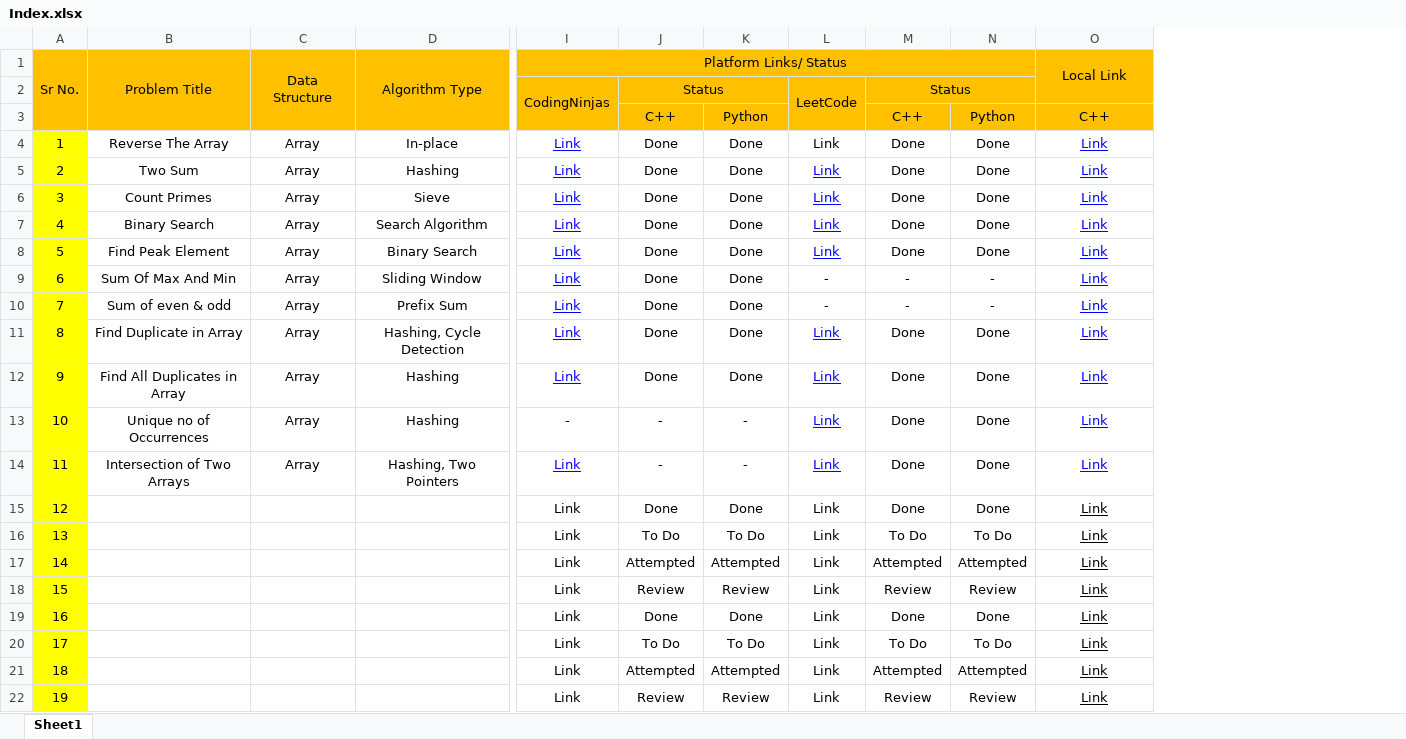
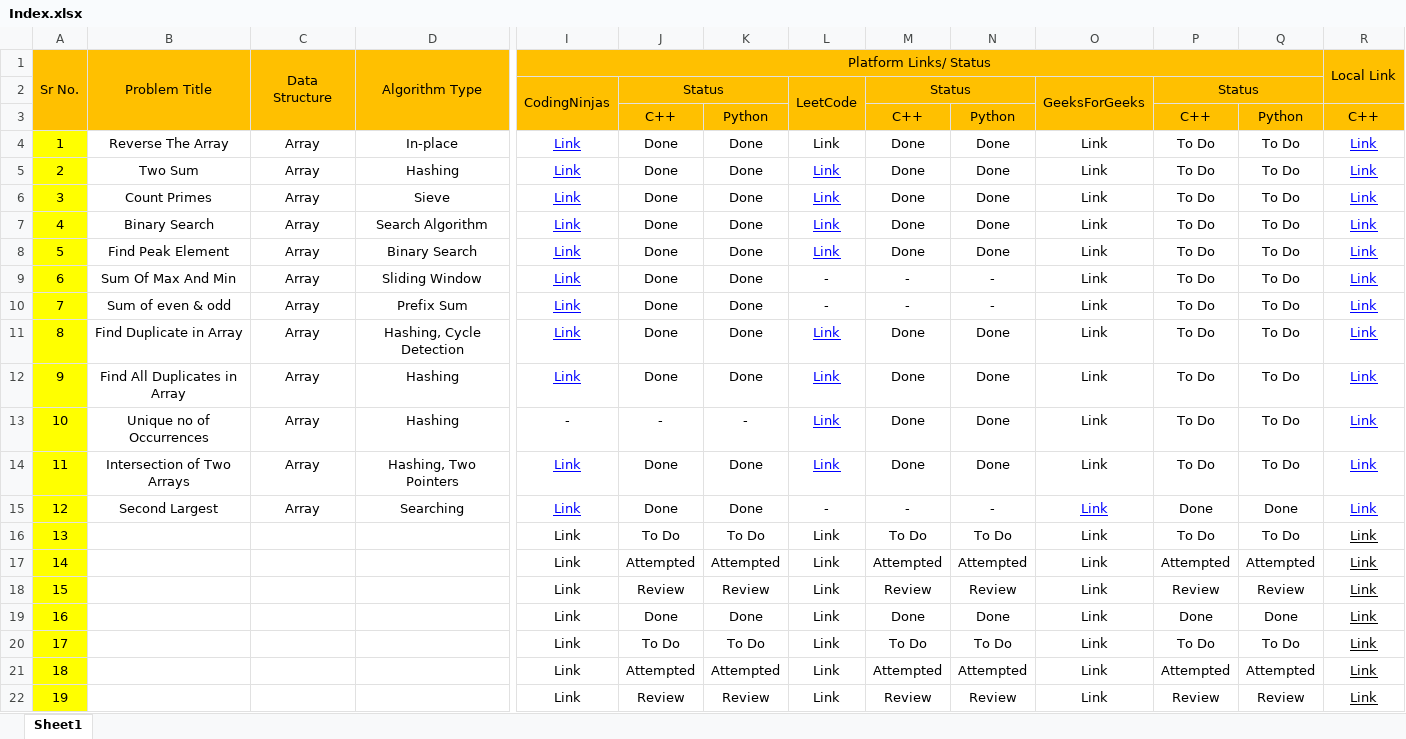
Before and after one commit to MuzammilMulla04/DSA, an Excel workbook: Resources/Index.xlsx, sheet Sheet1, drawn as a sheet; only a part is shown, gaps mark what is left out; values as stored, in another font and other column widths than the file's, no borders; conditional formats not drawn; removed rows and columns are numbered as before the commit, all else as after; the diff covers the shown part only; the diff names each change by its address in the sheet, - before the commit and + after, or states it on an @@ line.

Commit message:
Second Largest

```diff
--- a/Resources/Index.xlsx (sheet Sheet1)
+++ b/Resources/Index.xlsx (sheet Sheet1)
+column P, rows 2-22: Status | C++ | To Do | To Do | To Do | To Do | To Do | To Do | To Do | To Do | To Do | To Do | To Do | Done | To Do | Attempted | Review | Done | To Do | Attempted | Review
+column Q, rows 3-22: Python | To Do | To Do | To Do | To Do | To Do | To Do | To Do | To Do | To Do | To Do | To Do | Done | To Do | Attempted | Review | Done | To Do | Attempted | Review
+column R, rows 1-22: Local Link |  | C++ | Link | Link | Link | Link | Link | Link | Link | Link | Link | Link | Link | Link | Link | Link | Link | Link | Link | Link | Link
-I1:N1 merged
+I1:Q1 merged
-O1: Local Link
+O1: (empty)
-O1:P2 merged
-O2: (empty)
+O2: GeeksForGeeks
+O2:O3 merged
-O3: C++
+O3: (empty)
@@ O4:O14 underline: on → off, text colour: #0000FF → black @@
-J14: -
+J14: Done
-K14: -
+K14: Done
-B15: (empty)
+B15: Second Largest
-C15: (empty)
+C15: Array
-D15: (empty)
+D15: Searching
@@ I15 text colour: black → #0000FF, underline: off → on @@
-L15: Link
+L15: -
-M15: Done
+M15: -
-N15: Done
+N15: -
-O15 text colour: black
+O15 text colour: #0000FF
-O16:O22 underline: on
+O16:O22 underline: off
```
Also changed, not shown: 4 edited cells and cell formats elsewhere in this sheet, 2 other files.
